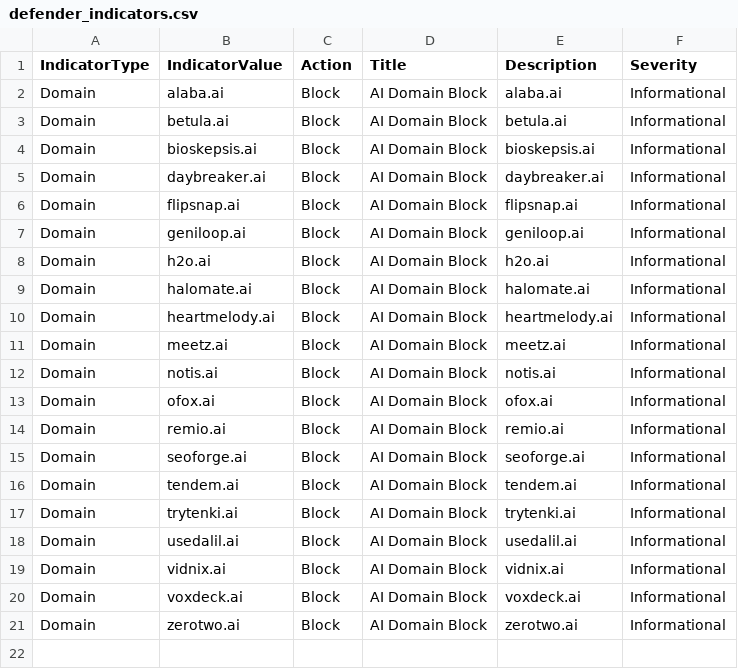
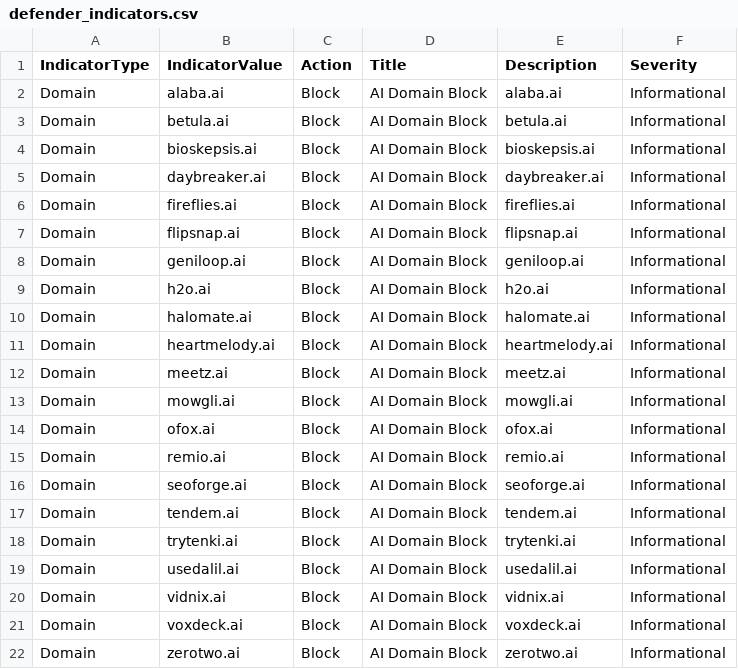
Before and after one commit to koensmink/AI-services-blockfeed-harvester, a CSV file: output/defender_indicators.csv, drawn as a sheet.

```diff
--- a/output/defender_indicators.csv
+++ b/output/defender_indicators.csv
@@ -5,2 +5,3 @@ Domain,bioskepsis.ai,Block,AI Domain Block,bioskepsis.ai,Informational
 Domain,daybreaker.ai,Block,AI Domain Block,daybreaker.ai,Informational
+Domain,fireflies.ai,Block,AI Domain Block,fireflies.ai,Informational
 Domain,flipsnap.ai,Block,AI Domain Block,flipsnap.ai,Informational
@@ -11,3 +12,3 @@ Domain,heartmelody.ai,Block,AI Domain Block,heartmelody.ai,Informational
 Domain,meetz.ai,Block,AI Domain Block,meetz.ai,Informational
-Domain,notis.ai,Block,AI Domain Block,notis.ai,Informational
+Domain,mowgli.ai,Block,AI Domain Block,mowgli.ai,Informational
 Domain,ofox.ai,Block,AI Domain Block,ofox.ai,Informational
```
Also changed, not shown: 5 other files.
